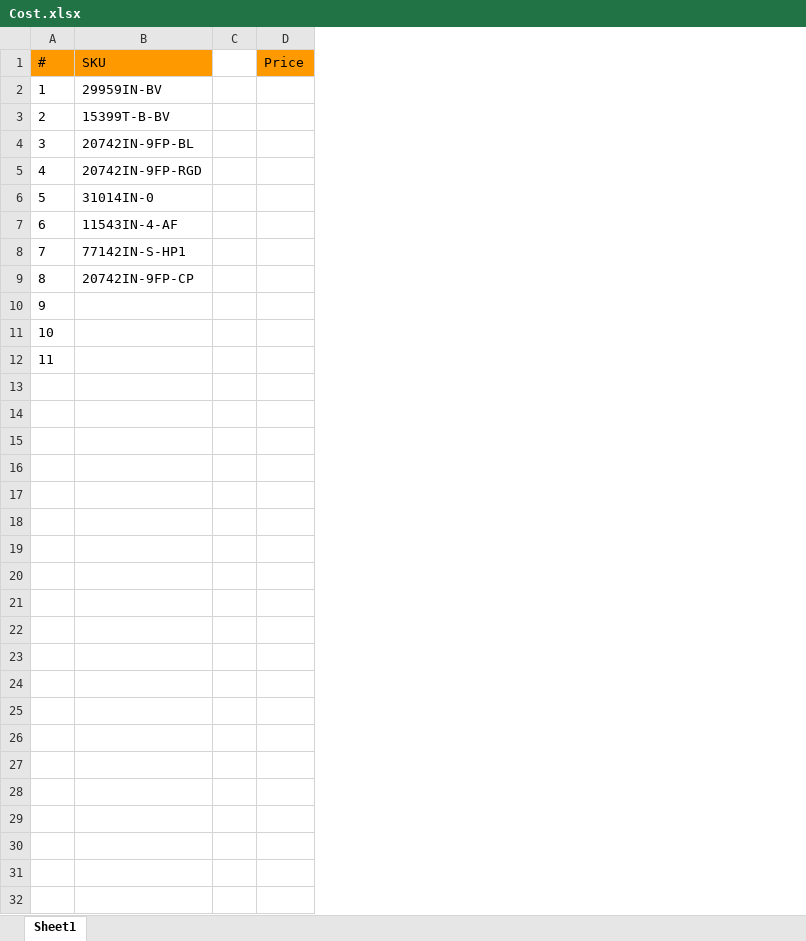
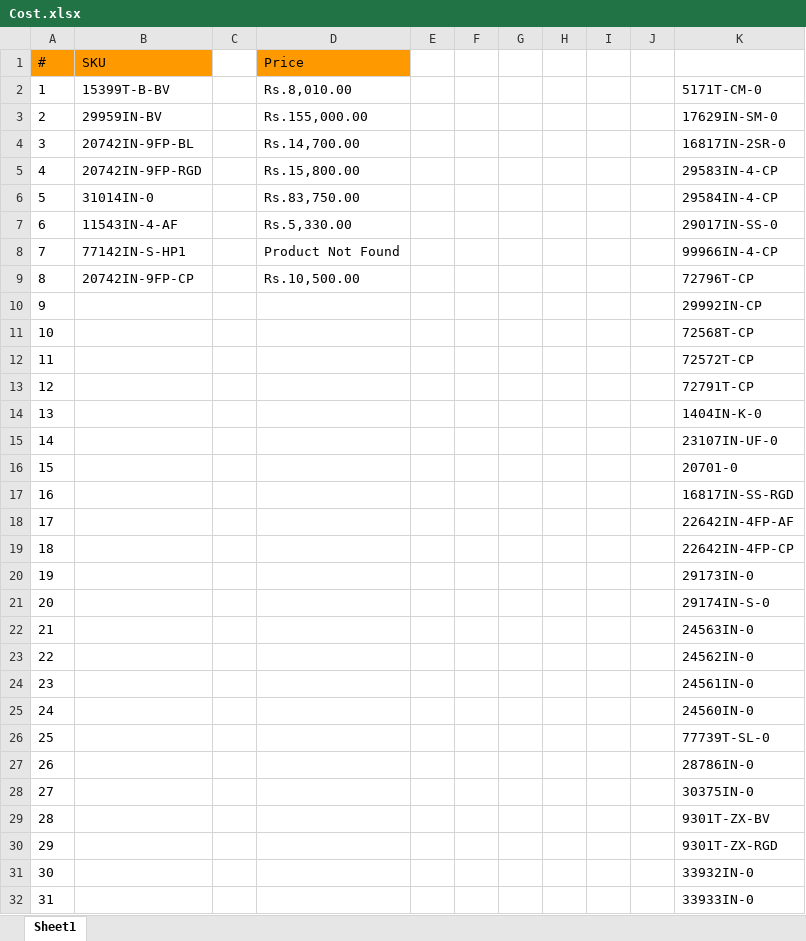
Before and after one commit to Yashwanth7981/Kohler, an Excel workbook: KohlerAutomation/Data/Cost.xlsx, sheet Sheet1, drawn as a sheet; values as stored, in another font and other column widths than the file's, no borders; removed rows and columns are numbered as before the commit, all else as after; the diff names each change by its address in the sheet, - before the commit and + after, or states it on an @@ line.

```diff
--- a/KohlerAutomation/Data/Cost.xlsx (sheet Sheet1)
+++ b/KohlerAutomation/Data/Cost.xlsx (sheet Sheet1)
-column D, row 1: Price
+column D, row 1: Price; rows 3-9: Rs.155,000.00 | Rs.14,700.00 | Rs.15,800.00 | Rs.83,750.00 | Rs.5,330.00 | Product Not Found | Rs.10,500.00
+column E, empty
+column F, empty
+column G, empty
+column H, empty
+column I, empty
+column J, empty
+column K, rows 3-12: 17629IN-SM-0 | 16817IN-2SR-0 | 29583IN-4-CP | 29584IN-4-CP | 29017IN-SS-0 | 99966IN-4-CP | 72796T-CP | 29992IN-CP | 72568T-CP | 72572T-CP
@@ row 3 moved to row 2: 1 @@
@@ column A renumbered in row 3 @@
+row 13: 12 |  |  |  |  |  |  |  |  |  | 72791T-CP
+row 14: 13 |  |  |  |  |  |  |  |  |  | 1404IN-K-0
+row 15: 14 |  |  |  |  |  |  |  |  |  | 23107IN-UF-0
+row 16: 15 |  |  |  |  |  |  |  |  |  | 20701-0
+row 17: 16 |  |  |  |  |  |  |  |  |  | 16817IN-SS-RGD
+row 18: 17 |  |  |  |  |  |  |  |  |  | 22642IN-4FP-AF
+row 19: 18 |  |  |  |  |  |  |  |  |  | 22642IN-4FP-CP
+row 20: 19 |  |  |  |  |  |  |  |  |  | 29173IN-0
+row 21: 20 |  |  |  |  |  |  |  |  |  | 29174IN-S-0
+row 22: 21 |  |  |  |  |  |  |  |  |  | 24563IN-0
+row 23: 22 |  |  |  |  |  |  |  |  |  | 24562IN-0
+row 24: 23 |  |  |  |  |  |  |  |  |  | 24561IN-0
+row 25: 24 |  |  |  |  |  |  |  |  |  | 24560IN-0
+row 26: 25 |  |  |  |  |  |  |  |  |  | 77739T-SL-0
+row 27: 26 |  |  |  |  |  |  |  |  |  | 28786IN-0
+row 28: 27 |  |  |  |  |  |  |  |  |  | 30375IN-0
+row 29: 28 |  |  |  |  |  |  |  |  |  | 9301T-ZX-BV
+row 30: 29 |  |  |  |  |  |  |  |  |  | 9301T-ZX-RGD
+row 31: 30 |  |  |  |  |  |  |  |  |  | 33932IN-0
+row 32: 31 |  |  |  |  |  |  |  |  |  | 33933IN-0
```
Also changed, not shown: 13 other files.
